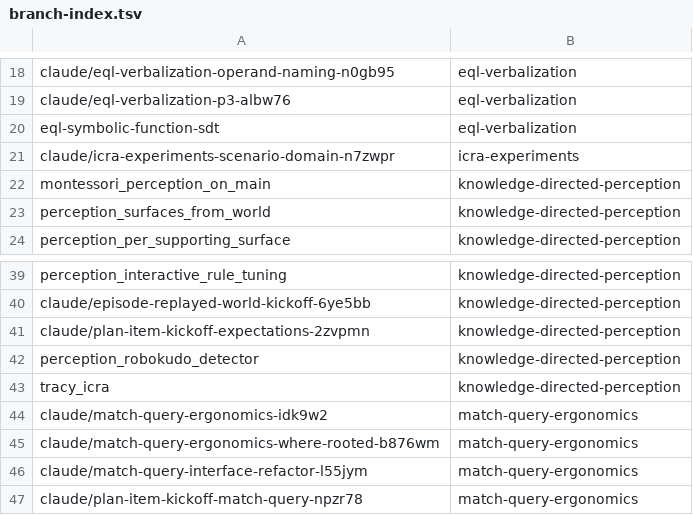
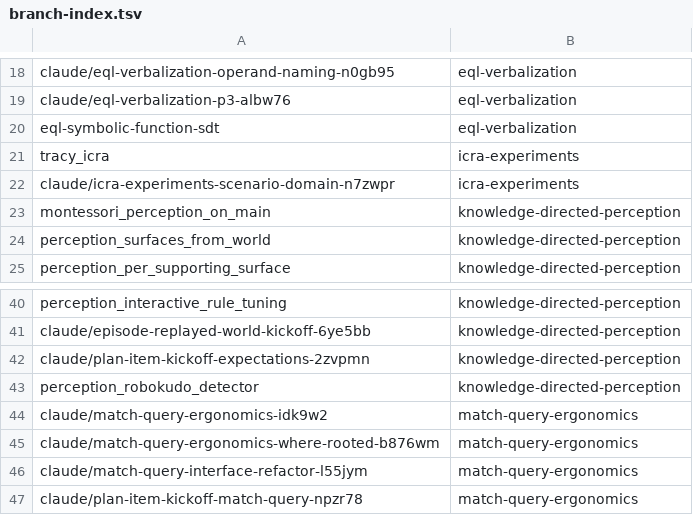
Before and after one commit to AbdelrhmanBassiouny/cognitive_robot_abstract_machine, a TSV file: .claude/personal/plans/_generated/branch-index.tsv, drawn as a sheet; only a part is shown, gaps mark what is left out.

Commit message:
Update plan manifest for icra-experiments

```diff
--- a/.claude/personal/plans/_generated/branch-index.tsv
+++ b/.claude/personal/plans/_generated/branch-index.tsv
@@ -20,2 +20,3 @@ claude/eql-verbalization-p3-albw76	eql-verbalization
 eql-symbolic-function-sdt	eql-verbalization
+tracy_icra	icra-experiments
 claude/icra-experiments-scenario-domain-n7zwpr	icra-experiments
@@ -42,3 +43,2 @@ claude/plan-item-kickoff-expectations-2zvpmn	knowledge-directed-perception
 perception_robokudo_detector	knowledge-directed-perception
-tracy_icra	knowledge-directed-perception
 claude/match-query-ergonomics-idk9w2	match-query-ergonomics
```
Also changed, not shown: 2 other files.
